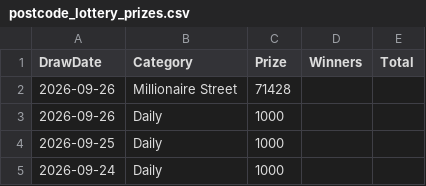
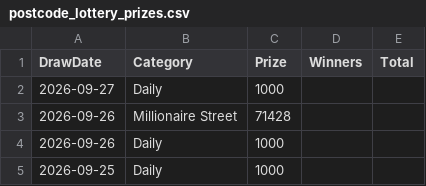
Before and after one commit to muckypaws/lottery-data, a CSV file: postcode_lottery_prizes.csv, drawn as a sheet; only a part is shown; the shorter side is filled out with more unchanged rows; the diff names each change by its address in the sheet, - before the commit and + after, or states it on an @@ line.

```diff
--- a/postcode_lottery_prizes.csv
+++ b/postcode_lottery_prizes.csv
+row 2: 2026-09-27 | Daily | 1000
```
Also changed, not shown: 5 other files.
